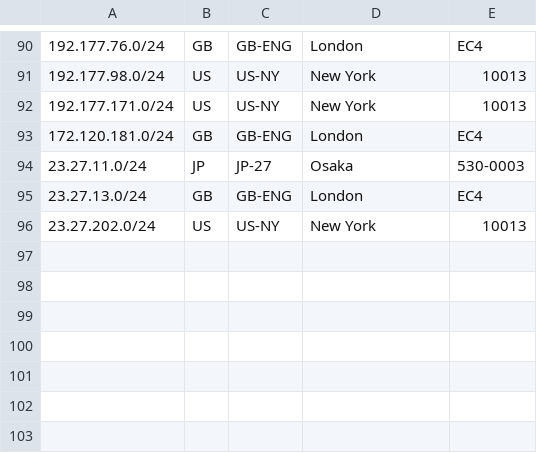
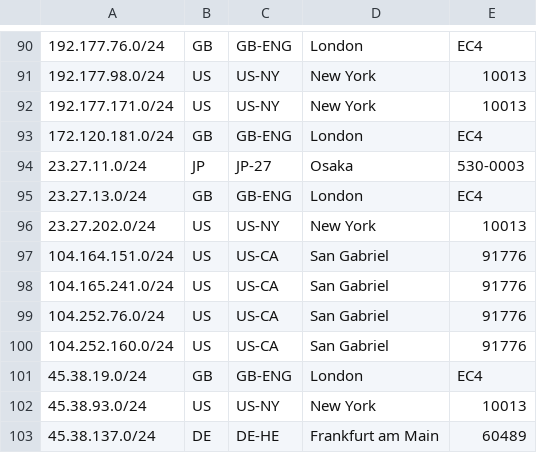
Before and after one commit to evoxt/geofeed, a CSV file: geofeed.csv, drawn as a sheet; only a part is shown, gaps mark what is left out.

Commit message:
Update geofeed.csv

```diff
--- a/geofeed.csv
+++ b/geofeed.csv
@@ -96 +96,8 @@
 23.27.202.0/24,US,US-NY,New York,10013
+104.164.151.0/24,US,US-CA,San Gabriel,91776
+104.165.241.0/24,US,US-CA,San Gabriel,91776
+104.252.76.0/24,US,US-CA,San Gabriel,91776
+104.252.160.0/24,US,US-CA,San Gabriel,91776
+45.38.19.0/24,GB,GB-ENG,London,EC4
+45.38.93.0/24,US,US-NY,New York,10013
+45.38.137.0/24,DE,DE-HE,Frankfurt am Main,60489
```
